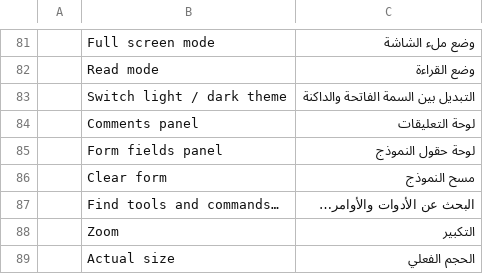
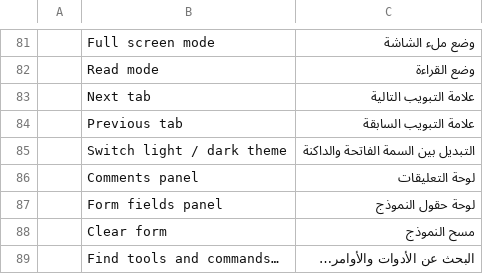
Before and after one commit to 0xPyAI/pdfcraft, a TSV file: crates/ui-egui/src/i18n/ar.tsv, drawn as a sheet; only a part is shown, gaps mark what is left out; the shorter side is filled out with more unchanged rows; the diff names each change by its address in the sheet, - before the commit and + after, or states it on an @@ line.

```diff
--- a/crates/ui-egui/src/i18n/ar.tsv
+++ b/crates/ui-egui/src/i18n/ar.tsv
+row 83:  | Next tab | علامة التبويب التالية
+row 84:  | Previous tab | علامة التبويب السابقة
```
Also changed, not shown: crates/ui-egui/src/i18n/bg.tsv, crates/ui-egui/src/i18n/el.tsv, 27 other files.
